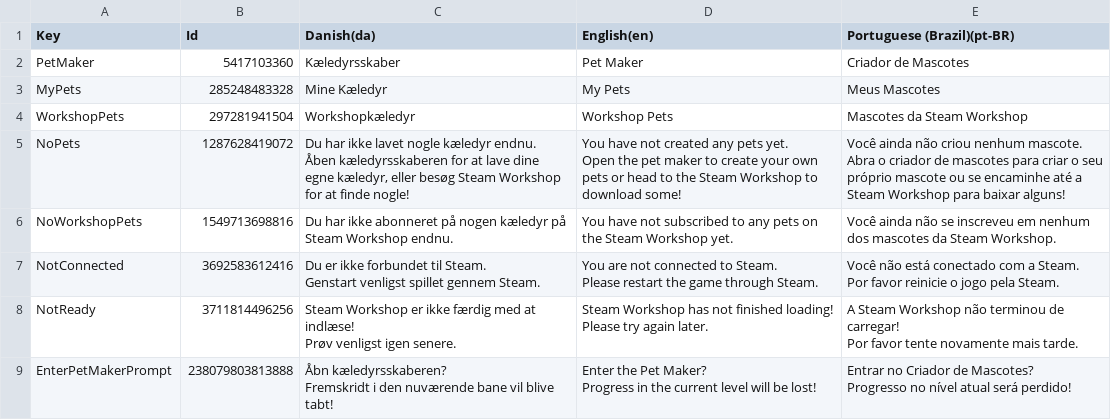
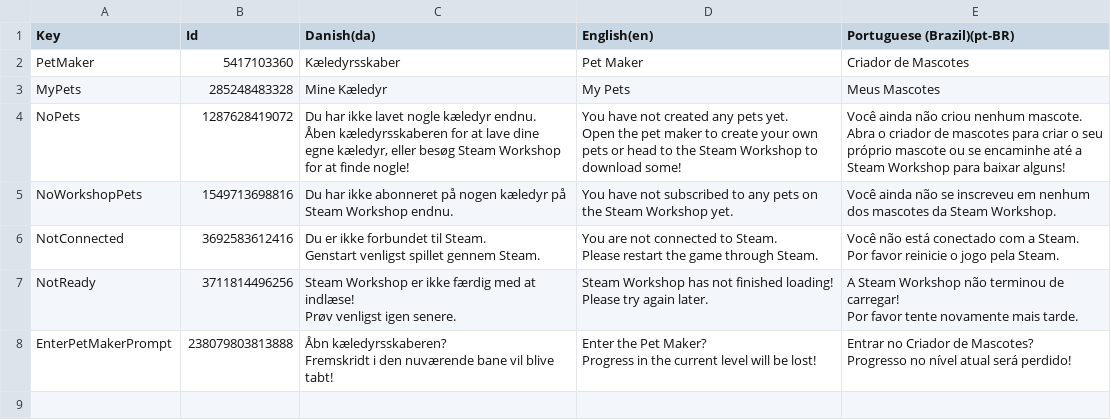
Before and after one commit to Pattrigue/Vibrant-Venture-Localization, a CSV file: csv/PetSelector.csv, drawn as a sheet; the diff names each change by its address in the sheet, - before the commit and + after, or states it on an @@ line.

Commit message:
Update PetSelector.csv

```diff
--- a/csv/PetSelector.csv
+++ b/csv/PetSelector.csv
-row 4: WorkshopPets | 297281941504 | Workshopkæledyr | Workshop Pets | Mascotes da Steam Workshop
```
